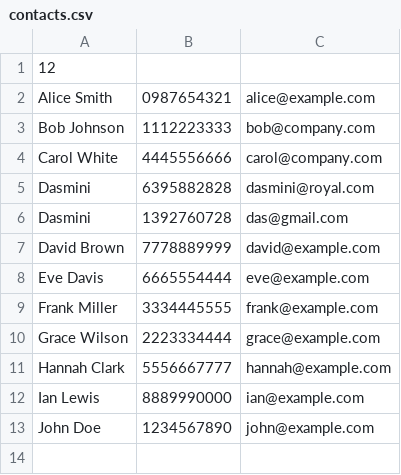
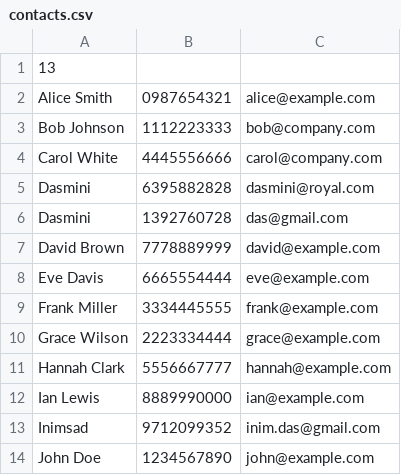
Before and after one commit to Dasmini/Address-Book, a CSV file: contacts.csv, drawn as a sheet; the diff names each change by its address in the sheet, - before the commit and + after, or states it on an @@ line.

```diff
--- a/contacts.csv
+++ b/contacts.csv
-A1: 12
+A1: 13
+row 13: Inimsad | 9712099352 | inim.das@gmail.com
```
Also changed, not shown: 4 other files.
